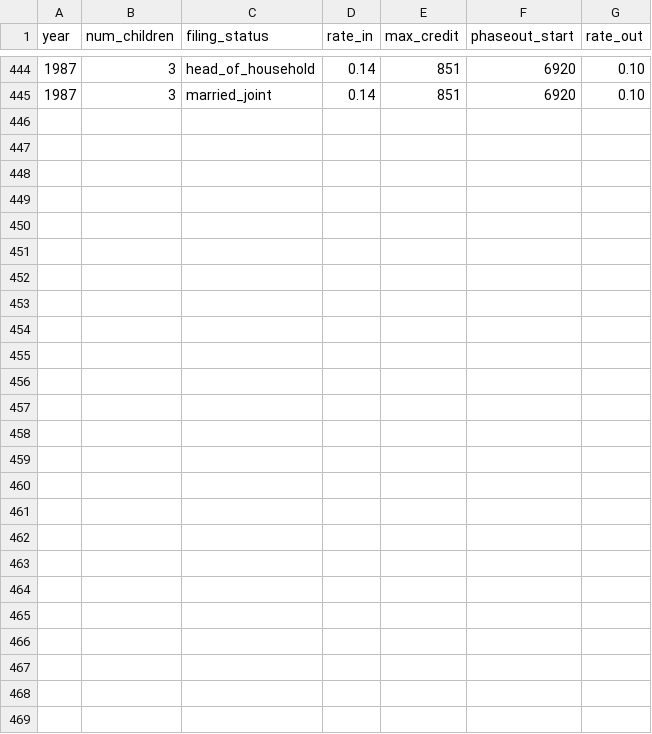
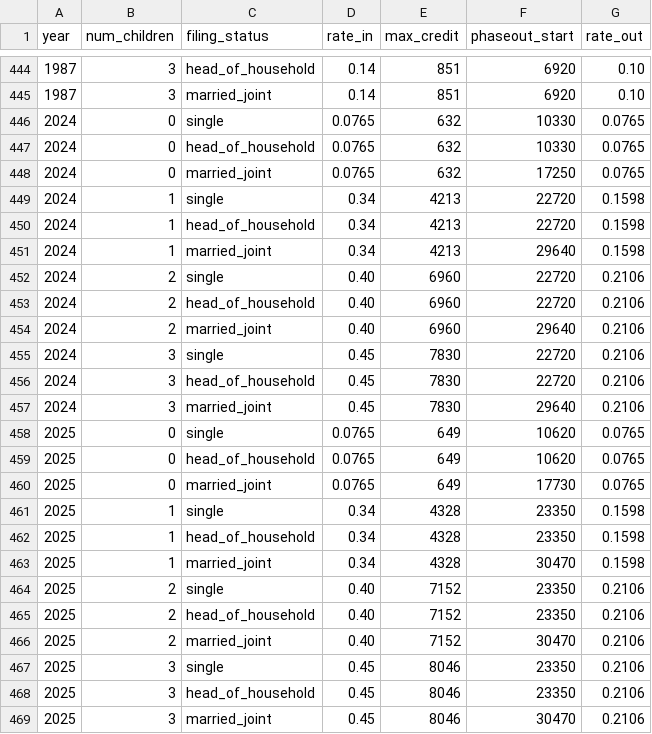
Before and after one commit to jrothbaum/taxsim_py, a CSV file: parameters/national/eitc.csv, drawn as a sheet; only a part is shown, gaps mark what is left out.

```diff
--- a/parameters/national/eitc.csv
+++ b/parameters/national/eitc.csv
@@ -445 +445,25 @@ year,num_children,filing_status,rate_in,max_credit,phaseout_start,rate_out
 1987,3,married_joint,0.14,851,6920,0.10
+2024,0,single,0.0765,632,10330,0.0765
+2024,0,head_of_household,0.0765,632,10330,0.0765
+2024,0,married_joint,0.0765,632,17250,0.0765
+2024,1,single,0.34,4213,22720,0.1598
+2024,1,head_of_household,0.34,4213,22720,0.1598
+2024,1,married_joint,0.34,4213,29640,0.1598
+2024,2,single,0.40,6960,22720,0.2106
+2024,2,head_of_household,0.40,6960,22720,0.2106
+2024,2,married_joint,0.40,6960,29640,0.2106
+2024,3,single,0.45,7830,22720,0.2106
+2024,3,head_of_household,0.45,7830,22720,0.2106
+2024,3,married_joint,0.45,7830,29640,0.2106
+2025,0,single,0.0765,649,10620,0.0765
+2025,0,head_of_household,0.0765,649,10620,0.0765
+2025,0,married_joint,0.0765,649,17730,0.0765
+2025,1,single,0.34,4328,23350,0.1598
+2025,1,head_of_household,0.34,4328,23350,0.1598
+2025,1,married_joint,0.34,4328,30470,0.1598
+2025,2,single,0.40,7152,23350,0.2106
+2025,2,head_of_household,0.40,7152,23350,0.2106
+2025,2,married_joint,0.40,7152,30470,0.2106
+2025,3,single,0.45,8046,23350,0.2106
+2025,3,head_of_household,0.45,8046,23350,0.2106
+2025,3,married_joint,0.45,8046,30470,0.2106
```
Also changed, not shown: 34 other files.
